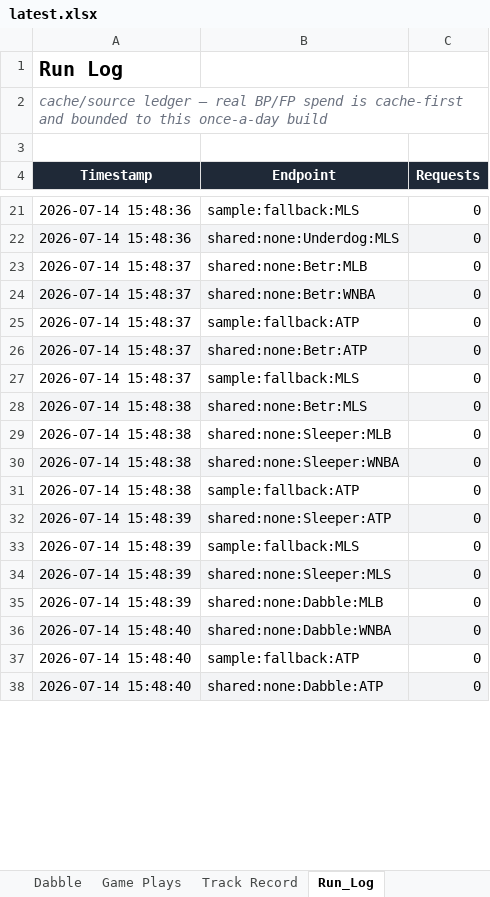
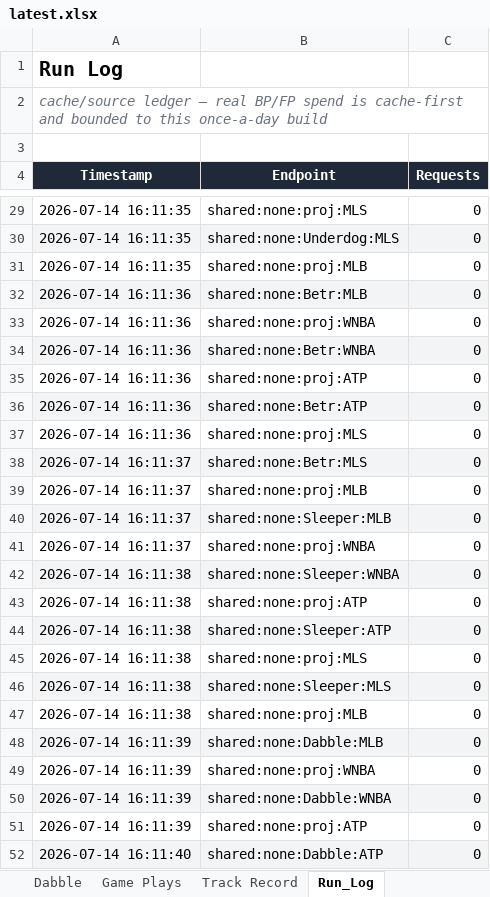
Before and after one commit to EdgeCash/OneSourceProjections, an Excel workbook: sports_wagering_pipeline/data/output/latest.xlsx, sheet Run_Log, drawn as a sheet; only a part is shown, gaps mark what is left out; values as stored, in another font and other column widths than the file's, no borders; addresses are those after the commit; the diff covers the shown part only; the diff names each change by its address in the sheet, - before the commit and + after, or states it on an @@ line.

```diff
--- a/sports_wagering_pipeline/data/output/latest.xlsx (sheet Run_Log)
+++ b/sports_wagering_pipeline/data/output/latest.xlsx (sheet Run_Log)
-A29:A30 (Timestamp): 2026-07-14 15:48:36
+A29:A30 (Timestamp): 2026-07-14 16:11:35
-B29 (Endpoint): sample:fallback:MLS
+B29 (Endpoint): shared:none:proj:MLS
+row 31: 2026-07-14 16:11:35 | shared:none:proj:MLB | 0
-A32 (Timestamp): 2026-07-14 15:48:37
+A32 (Timestamp): 2026-07-14 16:11:36
-A32:C32 fill: none
+A32:C32 fill: #F3F4F6
+row 33: 2026-07-14 16:11:36 | shared:none:proj:WNBA | 0
-A34:A37 (Timestamp): 2026-07-14 15:48:37
+A34:A37 (Timestamp): 2026-07-14 16:11:36
-B35 (Endpoint): sample:fallback:ATP
+B35 (Endpoint): shared:none:proj:ATP
-B37 (Endpoint): sample:fallback:MLS
+B37 (Endpoint): shared:none:proj:MLS
-A38 (Timestamp): 2026-07-14 15:48:38
+A38 (Timestamp): 2026-07-14 16:11:37
+row 39: 2026-07-14 16:11:37 | shared:none:proj:MLB | 0
-A40 (Timestamp): 2026-07-14 15:48:38
+A40 (Timestamp): 2026-07-14 16:11:37
-A40:C40 fill: none
+A40:C40 fill: #F3F4F6
+row 41: 2026-07-14 16:11:37 | shared:none:proj:WNBA | 0
-A42:A43 (Timestamp): 2026-07-14 15:48:38
+A42:A43 (Timestamp): 2026-07-14 16:11:38
-B43 (Endpoint): sample:fallback:ATP
+B43 (Endpoint): shared:none:proj:ATP
-A44:A46 (Timestamp): 2026-07-14 15:48:39
+A44:A46 (Timestamp): 2026-07-14 16:11:38
-B45 (Endpoint): sample:fallback:MLS
+B45 (Endpoint): shared:none:proj:MLS
+row 47: 2026-07-14 16:11:38 | shared:none:proj:MLB | 0
-A48 (Timestamp): 2026-07-14 15:48:39
+A48 (Timestamp): 2026-07-14 16:11:39
-A48:C48 fill: none
+A48:C48 fill: #F3F4F6
+row 49: 2026-07-14 16:11:39 | shared:none:proj:WNBA | 0
-A50:A51 (Timestamp): 2026-07-14 15:48:40
+A50:A51 (Timestamp): 2026-07-14 16:11:39
-B51 (Endpoint): sample:fallback:ATP
+B51 (Endpoint): shared:none:proj:ATP
-A52 (Timestamp): 2026-07-14 15:48:40
+A52 (Timestamp): 2026-07-14 16:11:40
```
Also changed, not shown: 8 added rows, 26 edited cells and cell formats elsewhere in this sheet, sheet Game Plays, sheet Summary, 10 other files.
